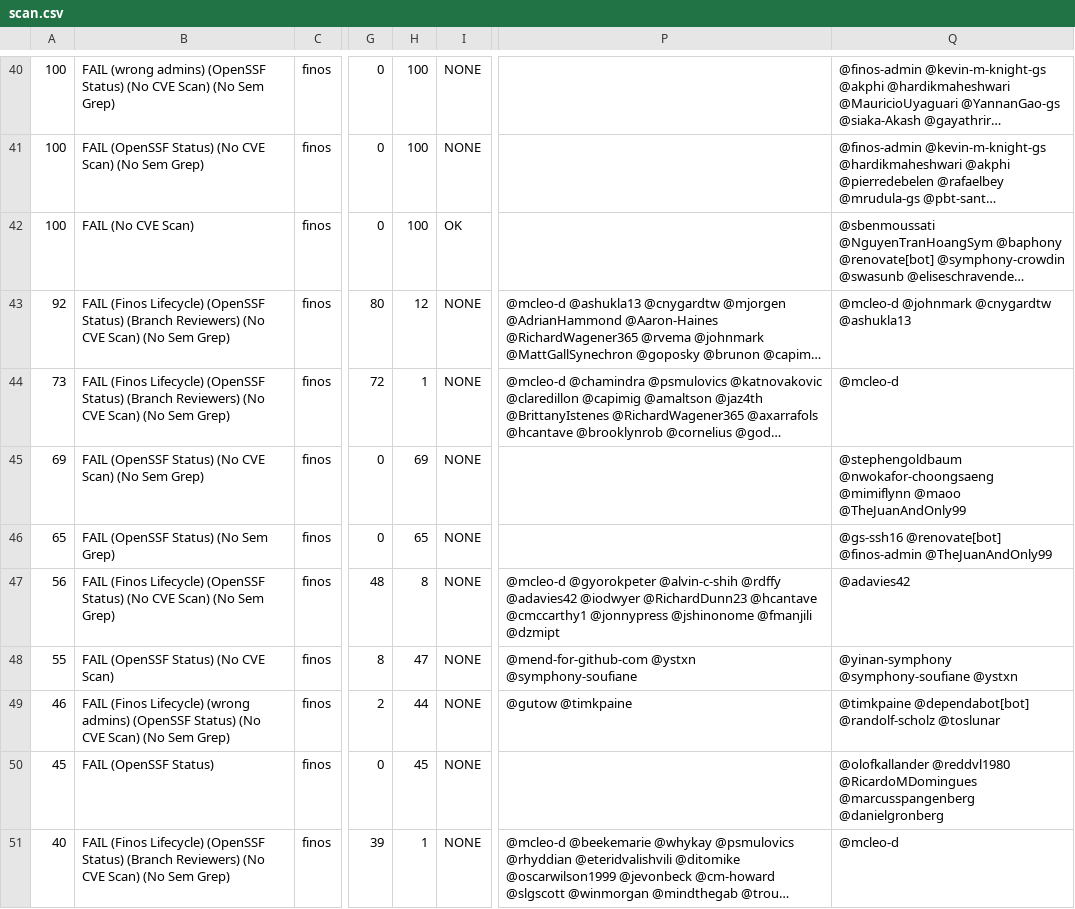
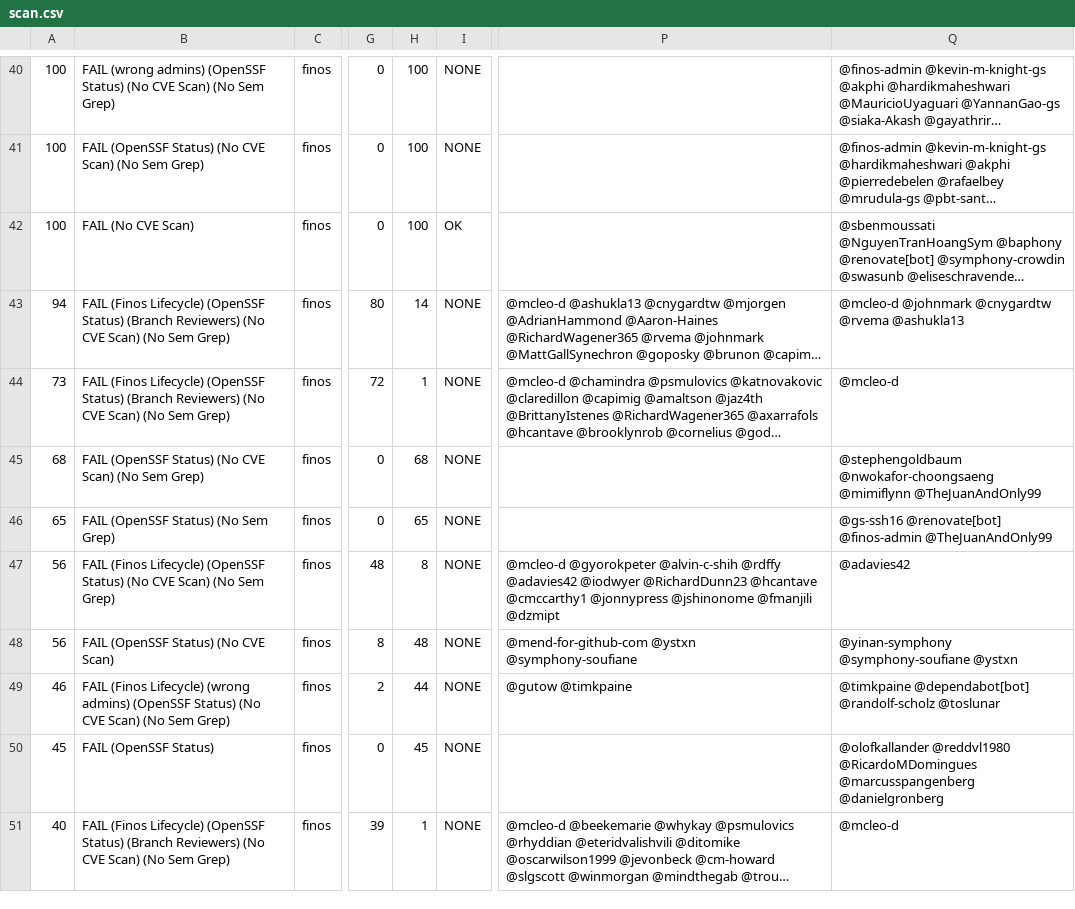
Before and after one commit to finos-labs/project-analysis, a CSV file: scan.csv, drawn as a sheet; only a part is shown, gaps mark what is left out; long unchanged cells end in …; the diff covers the shown part only; the diff names each change by its address in the sheet, - before the commit and + after, or states it on an @@ line.

Commit message:
Landscape Scanning Generated File

```diff
--- a/scan.csv
+++ b/scan.csv
-A43: 92
+A43: 94
-H43: 12
+H43: 14
-Q43: @mcleo-d @johnmark @cnygardtw @ashukla13
+Q43: @mcleo-d @johnmark @cnygardtw @rvema @ashukla13
-A45: 69
+A45: 68
-H45: 69
+H45: 68
-Q45: …@nwokafor-choongsaeng @mimiflynn @maoo @TheJuanAndOnly99
+Q45: …@nwokafor-choongsaeng @mimiflynn @TheJuanAndOnly99
-A48: 55
+A48: 56
-H48: 47
+H48: 48
```
Also changed, not shown: 2 added rows, 2 removed rows and 31 edited cells elsewhere in this file.
